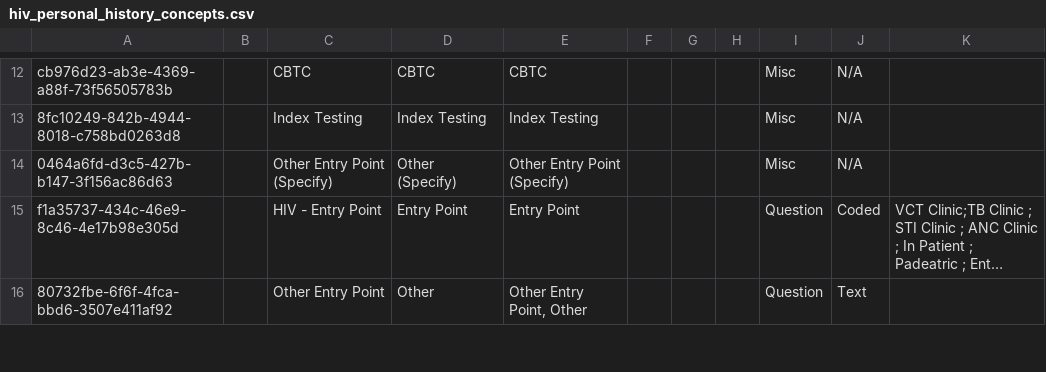
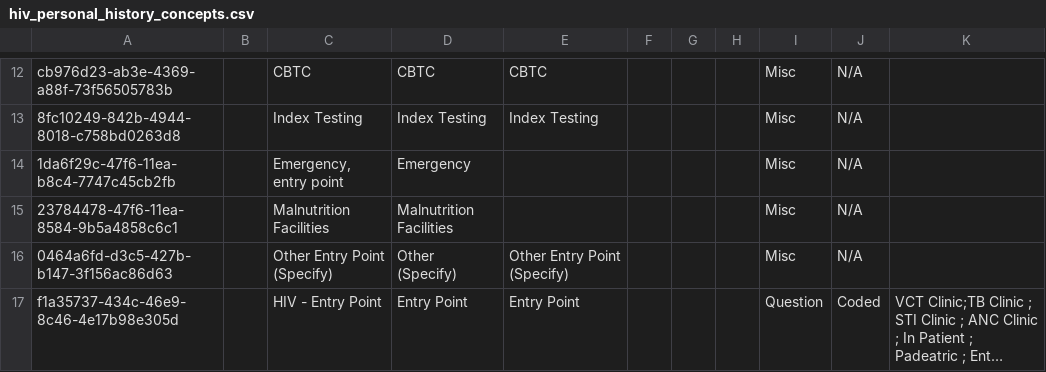
Before and after one commit to IntelliSOFT-Consulting/kspras_metadata, a CSV file: configuration/concepts/hiv_personal_history_concepts.csv, drawn as a sheet; only a part is shown, gaps mark what is left out; the shorter side is filled out with more unchanged rows; long unchanged cells end in …; the diff names each change by its address in the sheet, - before the commit and + after, or states it on an @@ line.

Commit message:
Add additional entry point options

```diff
--- a/configuration/concepts/hiv_personal_history_concepts.csv
+++ b/configuration/concepts/hiv_personal_history_concepts.csv
+row 14: 1da6f29c-47f6-11ea-b8c4-7747c45cb2fb |  | Emergency, entry point | Emergency |  |  |  |  | Misc | N/A
+row 15: 23784478-47f6-11ea-8584-9b5a4858c6c1 |  | Malnutrition Facilities | Malnutrition Facilities |  |  |  |  | Misc | N/A
```
Also changed, not shown: configuration/concepts/hiv_personal_history_concept_set.csv.
